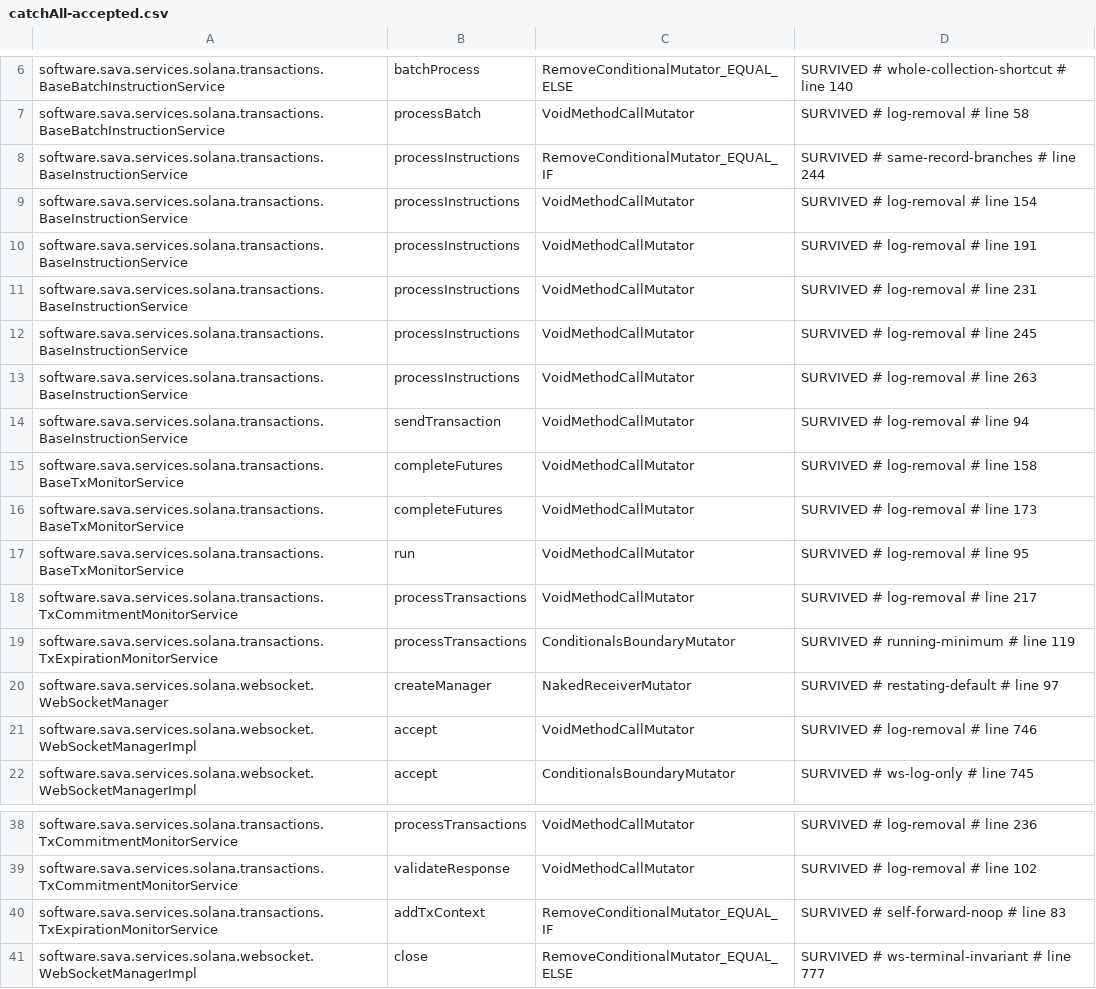
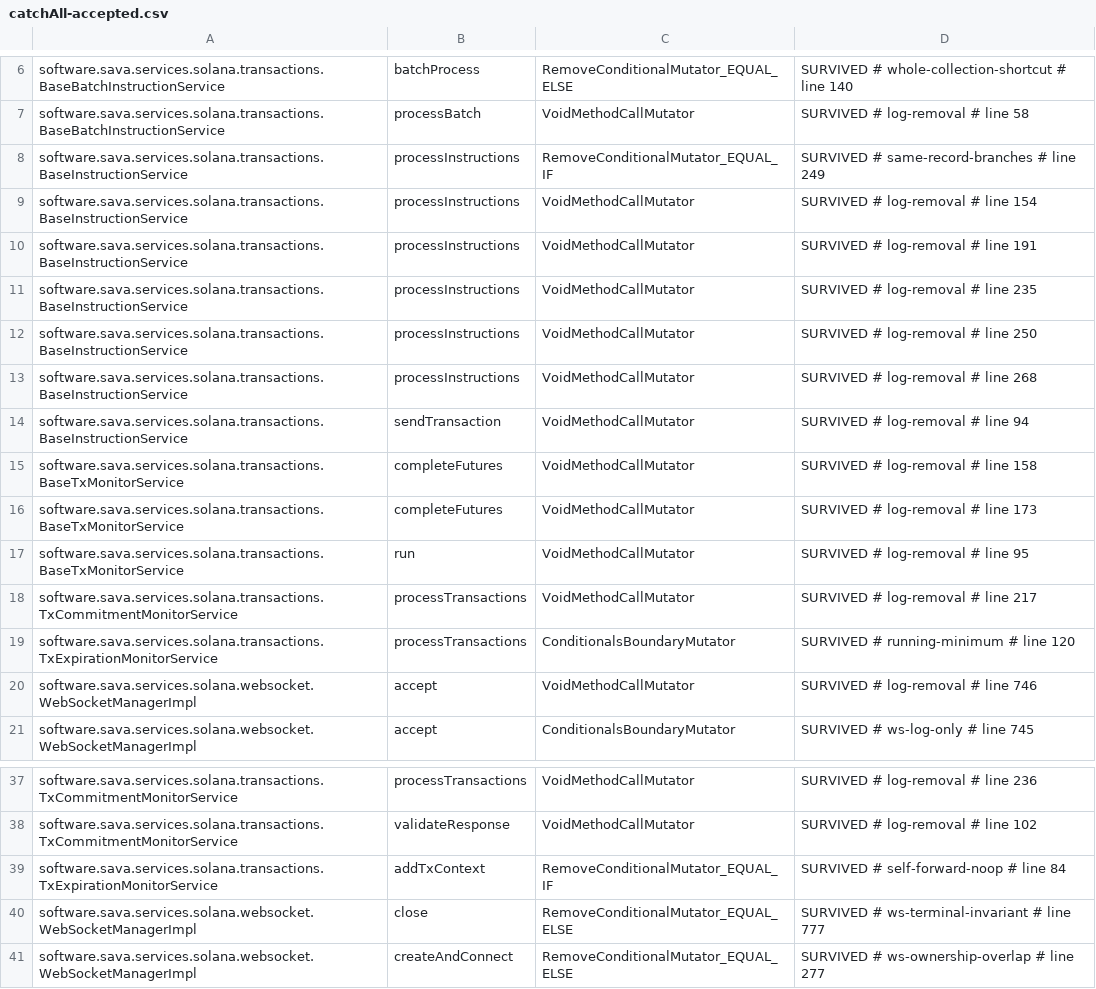
Before and after one commit to sava-software/ravina, a CSV file: ravina-solana/config/pitest/catchAll-accepted.csv, drawn as a sheet; only a part is shown, gaps mark what is left out; the shorter side is filled out with more unchanged rows.

Commit message:
chore(hardening): retire the restated websocket default and retag the moved catchAll lines
The catchAll acceptance for dropping createManager's explicit commitment no
longer holds: the call now passes FINALIZED while the resolved sava-rpc builder
defaults to CONFIRMED, so the factory test kills the mutant. The row left
through the selective prune protocol after two matching history-free previews,
and the README entry records the condition under which the family returns. The
retag refreshed the six line tags the finalized-settlement edits moved in
BaseInstructionService and TxExpirationMonitorService; every observed line is
its recorded line plus the inserted lines, so each label still sits on the
construct the README describes.

```diff
--- a/ravina-solana/config/pitest/catchAll-accepted.csv
+++ b/ravina-solana/config/pitest/catchAll-accepted.csv
@@ -7,8 +7,8 @@ software.sava.services.solana.transactions.BaseBatchInstructionService,batchProc
 software.sava.services.solana.transactions.BaseBatchInstructionService,processBatch,VoidMethodCallMutator,SURVIVED # log-removal # line 58
-software.sava.services.solana.transactions.BaseInstructionService,processInstructions,RemoveConditionalMutator_EQUAL_IF,SURVIVED # same-record-branches # line 244
+software.sava.services.solana.transactions.BaseInstructionService,processInstructions,RemoveConditionalMutator_EQUAL_IF,SURVIVED # same-record-branches # line 249
 software.sava.services.solana.transactions.BaseInstructionService,processInstructions,VoidMethodCallMutator,SURVIVED # log-removal # line 154
 software.sava.services.solana.transactions.BaseInstructionService,processInstructions,VoidMethodCallMutator,SURVIVED # log-removal # line 191
-software.sava.services.solana.transactions.BaseInstructionService,processInstructions,VoidMethodCallMutator,SURVIVED # log-removal # line 231
-software.sava.services.solana.transactions.BaseInstructionService,processInstructions,VoidMethodCallMutator,SURVIVED # log-removal # line 245
-software.sava.services.solana.transactions.BaseInstructionService,processInstructions,VoidMethodCallMutator,SURVIVED # log-removal # line 263
+software.sava.services.solana.transactions.BaseInstructionService,processInstructions,VoidMethodCallMutator,SURVIVED # log-removal # line 235
+software.sava.services.solana.transactions.BaseInstructionService,processInstructions,VoidMethodCallMutator,SURVIVED # log-removal # line 250
+software.sava.services.solana.transactions.BaseInstructionService,processInstructions,VoidMethodCallMutator,SURVIVED # log-removal # line 268
 software.sava.services.solana.transactions.BaseInstructionService,sendTransaction,VoidMethodCallMutator,SURVIVED # log-removal # line 94
@@ -18,4 +18,3 @@ software.sava.services.solana.transactions.BaseTxMonitorService,run,VoidMethodCa
 software.sava.services.solana.transactions.TxCommitmentMonitorService,processTransactions,VoidMethodCallMutator,SURVIVED # log-removal # line 217
-software.sava.services.solana.transactions.TxExpirationMonitorService,processTransactions,ConditionalsBoundaryMutator,SURVIVED # running-minimum # line 119
-software.sava.services.solana.websocket.WebSocketManager,createManager,NakedReceiverMutator,SURVIVED # restating-default # line 97
+software.sava.services.solana.transactions.TxExpirationMonitorService,processTransactions,ConditionalsBoundaryMutator,SURVIVED # running-minimum # line 120
 software.sava.services.solana.websocket.WebSocketManagerImpl,accept,VoidMethodCallMutator,SURVIVED # log-removal # line 746
@@ -39,3 +38,3 @@ software.sava.services.solana.transactions.TxCommitmentMonitorService,processTra
 software.sava.services.solana.transactions.TxCommitmentMonitorService,validateResponse,VoidMethodCallMutator,SURVIVED # log-removal # line 102
-software.sava.services.solana.transactions.TxExpirationMonitorService,addTxContext,RemoveConditionalMutator_EQUAL_IF,SURVIVED # self-forward-noop # line 83
+software.sava.services.solana.transactions.TxExpirationMonitorService,addTxContext,RemoveConditionalMutator_EQUAL_IF,SURVIVED # self-forward-noop # line 84
 software.sava.services.solana.websocket.WebSocketManagerImpl,close,RemoveConditionalMutator_EQUAL_ELSE,SURVIVED # ws-terminal-invariant # line 777
```
Also changed, not shown: 1 other file.
